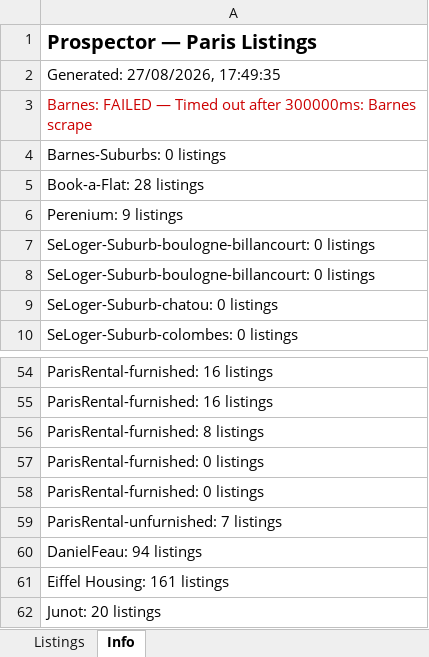
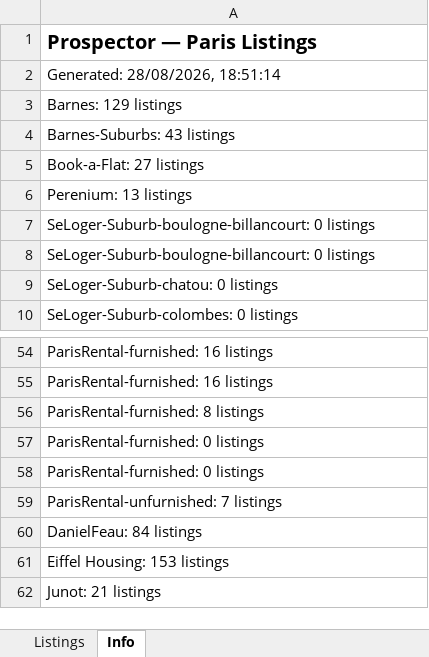
Before and after one commit to YFIP/House-Search-Agent, an Excel workbook: listings.xlsx, sheet Info, drawn as a sheet; only a part is shown, gaps mark what is left out; values as stored, in another font and other column widths than the file's, no borders; the diff names each change by its address in the sheet, - before the commit and + after, or states it on an @@ line.

```diff
--- a/listings.xlsx (sheet Info)
+++ b/listings.xlsx (sheet Info)
-A2: Generated: 27/08/2026, 17:49:35
+A2: Generated: 28/08/2026, 18:51:14
-A3: Barnes: FAILED — Timed out after 300000ms: Barnes scrape
+A3: Barnes: 129 listings
-A3 text colour: #CC0000
+A3 text colour: black
-A4: Barnes-Suburbs: 0 listings
+A4: Barnes-Suburbs: 43 listings
-A5: Book-a-Flat: 28 listings
+A5: Book-a-Flat: 27 listings
-A6: Perenium: 9 listings
+A6: Perenium: 13 listings
-A60: DanielFeau: 94 listings
+A60: DanielFeau: 84 listings
-A61: Eiffel Housing: 161 listings
+A61: Eiffel Housing: 153 listings
-A62: Junot: 20 listings
+A62: Junot: 21 listings
```
Also changed, not shown: sheet Listings, listings-sale.xlsx, 1 other file.
